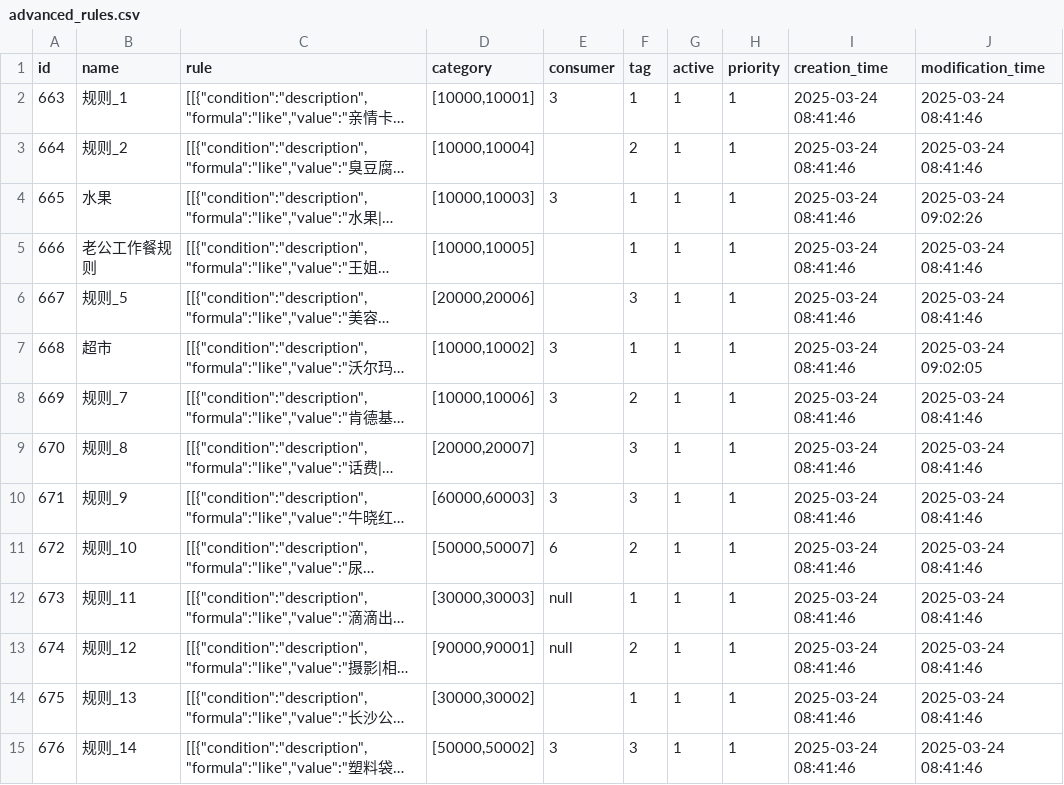
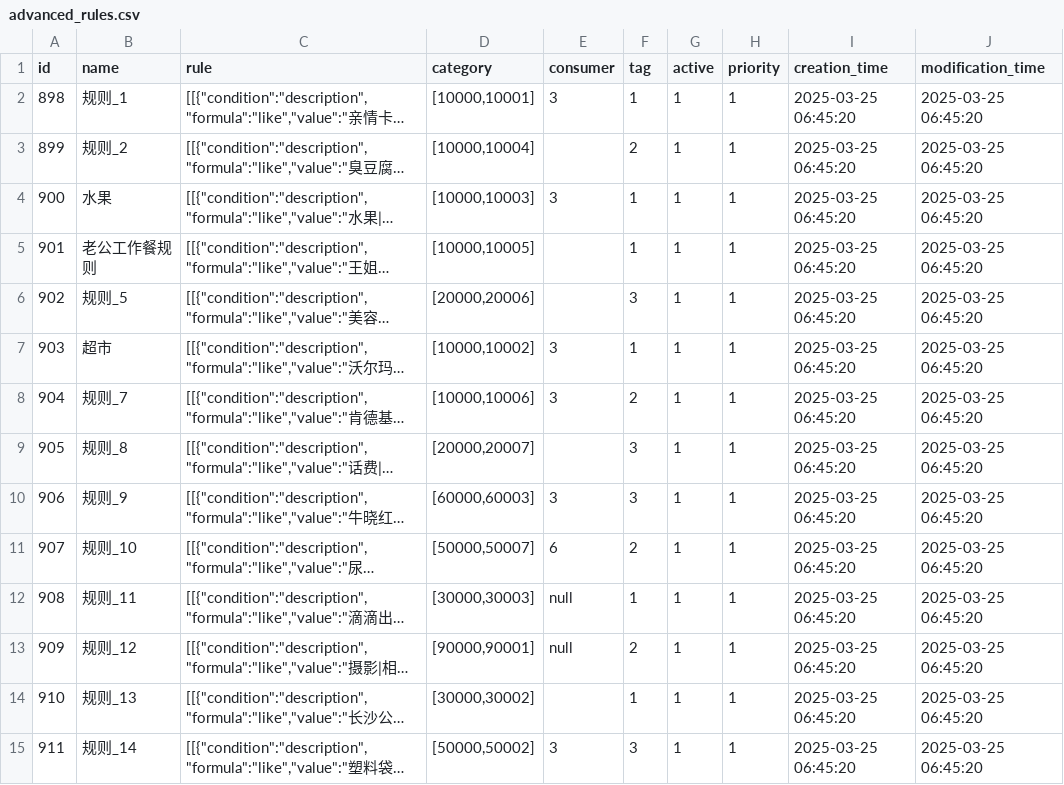
Before and after one commit to JackFrankWen/mercury, a CSV file: exports/stable/advanced_rules.csv, drawn as a sheet; only a part is shown; long unchanged cells end in …; the diff covers the shown part only; the diff names each change by its address in the sheet, - before the commit and + after, or states it on an @@ line.

```diff
--- a/exports/stable/advanced_rules.csv
+++ b/exports/stable/advanced_rules.csv
@@ column A (id) renumbered from row 2 down @@
-I2:I15 (creation_time): 2025-03-24 08:41:46
+I2:I15 (creation_time): 2025-03-25 06:45:20
-J2:J3 (modification_time): 2025-03-24 08:41:46
+J2:J3 (modification_time): 2025-03-25 06:45:20
-J4 (modification_time): 2025-03-24 09:02:26
+J4 (modification_time): 2025-03-25 06:45:20
-J5:J6 (modification_time): 2025-03-24 08:41:46
+J5:J6 (modification_time): 2025-03-25 06:45:20
-J7 (modification_time): 2025-03-24 09:02:05
+J7 (modification_time): 2025-03-25 06:45:20
-J8:J15 (modification_time): 2025-03-24 08:41:46
+J8:J15 (modification_time): 2025-03-25 06:45:20
```
Also changed, not shown: 1 removed row and 64 edited cells elsewhere in this file, 3 other files.
